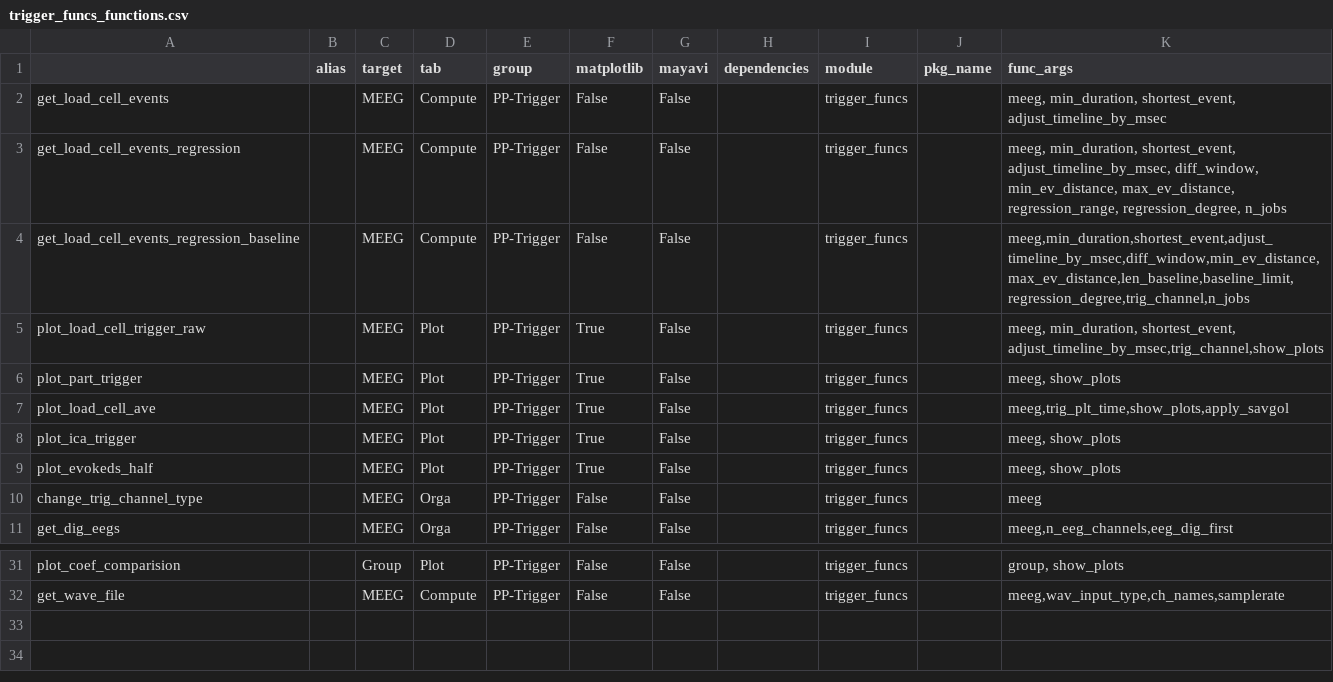
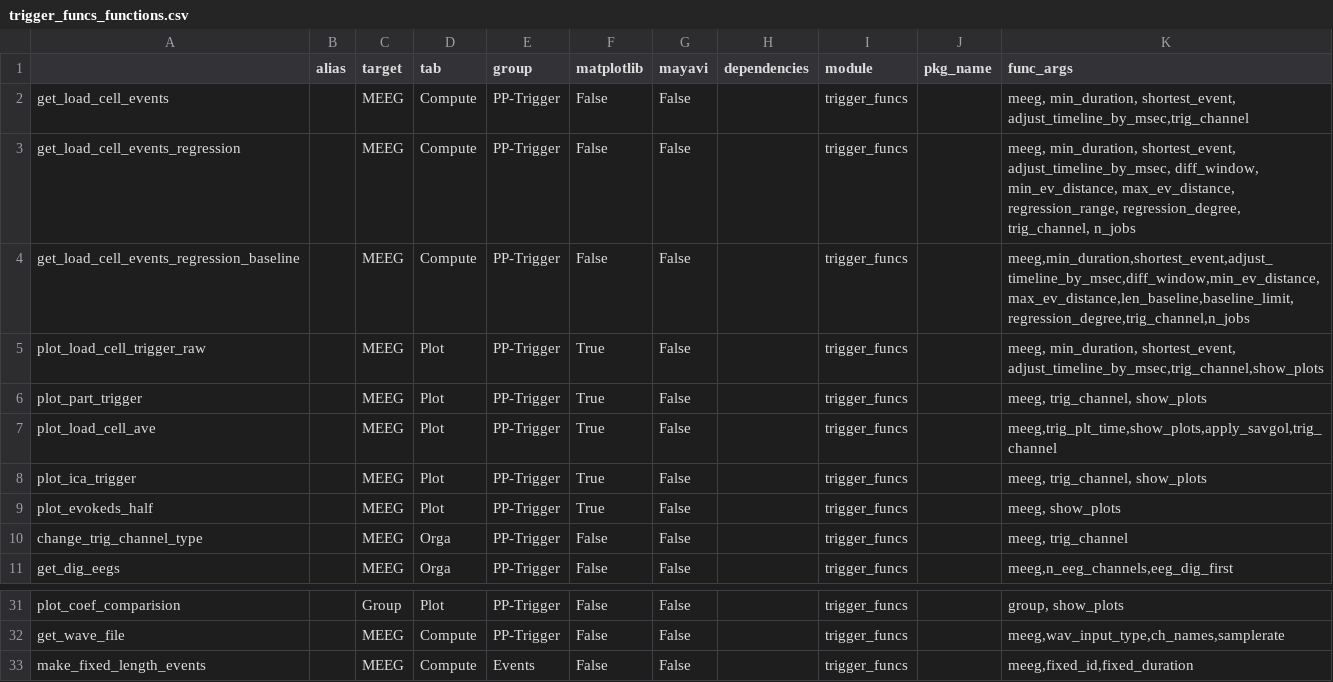
Before and after one commit to marsipu/trigger_funcs, a CSV file: trigger_funcs_functions.csv, drawn as a sheet; only a part is shown, gaps mark what is left out.

Commit message:
fix trig_channel-parameter for all functions and add make_fixed_length_events

```diff
--- a/trigger_funcs_functions.csv
+++ b/trigger_funcs_functions.csv
@@ -1,11 +1,11 @@
 ;alias;target;tab;group;matplotlib;mayavi;dependencies;module;pkg_name;func_args
-get_load_cell_events;;MEEG;Compute;PP-Trigger;False;False;;trigger_funcs;;meeg, min_duration, shortest_event, adjust_timeline_by_msec
-get_load_cell_events_regression;;MEEG;Compute;PP-Trigger;False;False;;trigger_funcs;;meeg, min_duration, shortest_event, adjust_timeline_by_msec, diff_window, min_ev_distance, max_ev_distance, regression_range, regression_degree, n_jobs
+get_load_cell_events;;MEEG;Compute;PP-Trigger;False;False;;trigger_funcs;;meeg, min_duration, shortest_event, adjust_timeline_by_msec,trig_channel
+get_load_cell_events_regression;;MEEG;Compute;PP-Trigger;False;False;;trigger_funcs;;meeg, min_duration, shortest_event, adjust_timeline_by_msec, diff_window, min_ev_distance, max_ev_distance, regression_range, regression_degree, trig_channel, n_jobs
 get_load_cell_events_regression_baseline;;MEEG;Compute;PP-Trigger;False;False;;trigger_funcs;;meeg,min_duration,shortest_event,adjust_timeline_by_msec,diff_window,min_ev_distance,max_ev_distance,len_baseline,baseline_limit,regression_degree,trig_channel,n_jobs
 plot_load_cell_trigger_raw;;MEEG;Plot;PP-Trigger;True;False;;trigger_funcs;;meeg, min_duration, shortest_event, adjust_timeline_by_msec,trig_channel,show_plots
-plot_part_trigger;;MEEG;Plot;PP-Trigger;True;False;;trigger_funcs;;meeg, show_plots
-plot_load_cell_ave;;MEEG;Plot;PP-Trigger;True;False;;trigger_funcs;;meeg,trig_plt_time,show_plots,apply_savgol
-plot_ica_trigger;;MEEG;Plot;PP-Trigger;True;False;;trigger_funcs;;meeg, show_plots
+plot_part_trigger;;MEEG;Plot;PP-Trigger;True;False;;trigger_funcs;;meeg, trig_channel, show_plots
+plot_load_cell_ave;;MEEG;Plot;PP-Trigger;True;False;;trigger_funcs;;meeg,trig_plt_time,show_plots,apply_savgol,trig_channel
+plot_ica_trigger;;MEEG;Plot;PP-Trigger;True;False;;trigger_funcs;;meeg, trig_channel, show_plots
 plot_evokeds_half;;MEEG;Plot;PP-Trigger;True;False;;trigger_funcs;;meeg, show_plots
-change_trig_channel_type;;MEEG;Orga;PP-Trigger;False;False;;trigger_funcs;;meeg
+change_trig_channel_type;;MEEG;Orga;PP-Trigger;False;False;;trigger_funcs;;meeg, trig_channel
 get_dig_eegs;;MEEG;Orga;PP-Trigger;False;False;;trigger_funcs;;meeg,n_eeg_channels,eeg_dig_first
@@ -32 +32,2 @@ plot_coef_comparision;;Group;Plot;PP-Trigger;False;False;;trigger_funcs;;group,
 get_wave_file;;MEEG;Compute;PP-Trigger;False;False;;trigger_funcs;;meeg,wav_input_type,ch_names,samplerate
+make_fixed_length_events;;MEEG;Compute;Events;False;False;;trigger_funcs;;meeg,fixed_id,fixed_duration
```
Also changed, not shown: trigger_funcs_parameters.csv, 1 other file.
